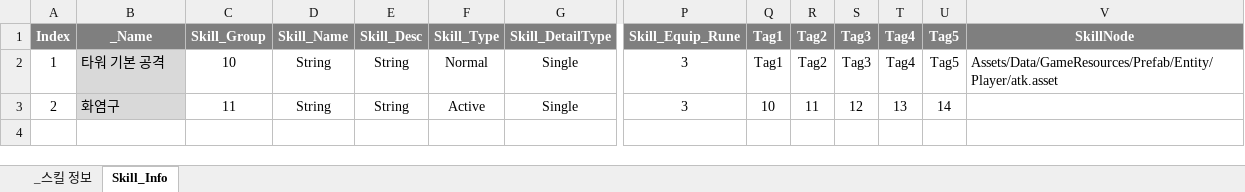
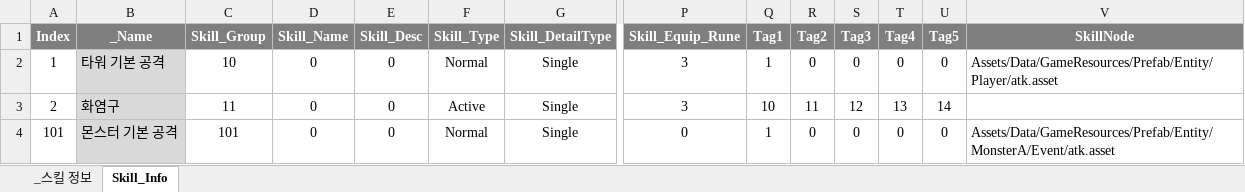
Before and after one commit to leejaepyeong/ProjectB, an Excel workbook: Table/Skill.xlsx, sheet Skill_Info, drawn as a sheet; only a part is shown, gaps mark what is left out; values as stored, in another font and other column widths than the file's, no borders; rows hold the shown columns only; the diff names each change by its address in the sheet, - before the commit and + after, or states it on an @@ line.

```diff
--- a/Table/Skill.xlsx (sheet Skill_Info)
+++ b/Table/Skill.xlsx (sheet Skill_Info)
-D2:D3 (Skill_Name): String
+D2:D3 (Skill_Name): 0
-E2:E3 (Skill_Desc): String
+E2:E3 (Skill_Desc): 0
-Q2 (Tag1): Tag1
+Q2 (Tag1): 1
-R2 (Tag2): Tag2
+R2 (Tag2): 0
-S2 (Tag3): Tag3
+S2 (Tag3): 0
-T2 (Tag4): Tag4
+T2 (Tag4): 0
-U2 (Tag5): Tag5
+U2 (Tag5): 0
+row 4: 101 | 몬스터 기본 공격 | 101 | 0 | 0 | Normal | Single | 0 | 1 | 0 | 0 | 0 | 0 | Assets/Data/GameResources/Prefab/Entity/MonsterA/Event/atk.asset
```
Also changed, not shown: Table/SkillEffect.xlsx, 13 other files.
